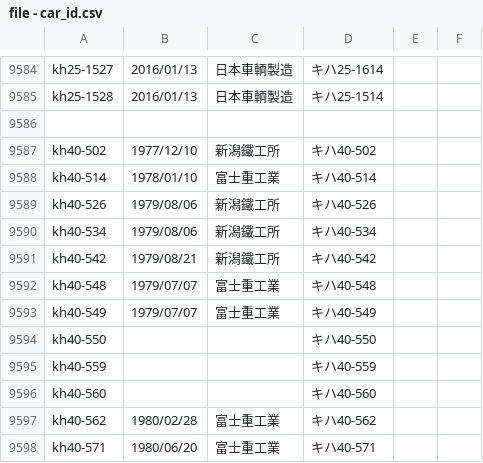
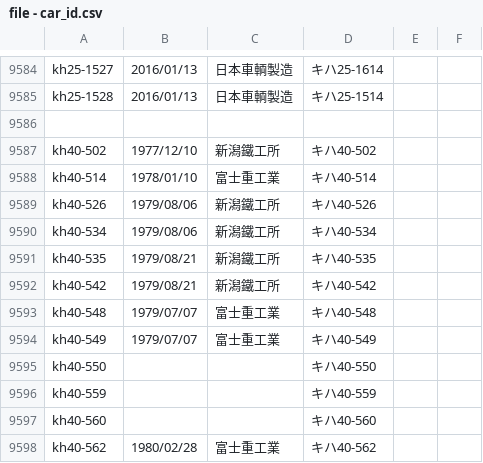
Before and after one commit to aqua-2857/formation-test, a CSV file: file - car_id.csv, drawn as a sheet; only a part is shown, gaps mark what is left out; the shorter side is filled out with more unchanged rows; the diff names each change by its address in the sheet, - before the commit and + after, or states it on an @@ line.

```diff
--- a/file - car_id.csv
+++ b/file - car_id.csv
+row 9591: kh40-535 | 1979/08/21 | 新潟鐵工所 | キハ40-535
```
Also changed, not shown: file - history.csv, 1 other file.
